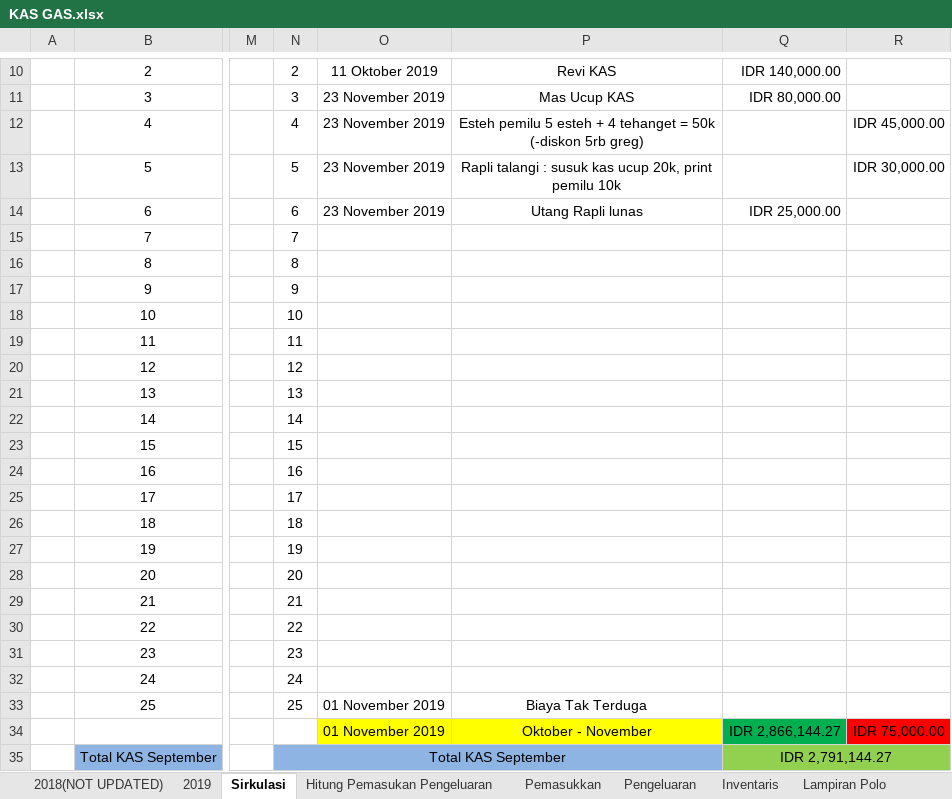
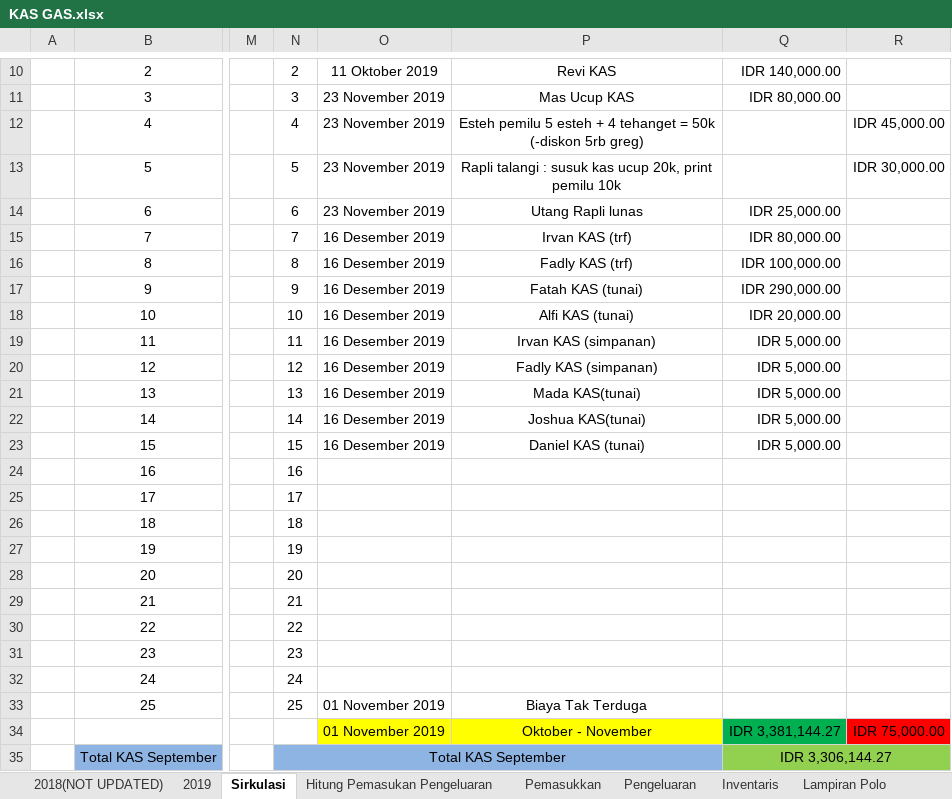
Before and after one commit to GAS08/Arsip-Keuangan-GAS, an Excel workbook: GAS/KAS GAS.xlsx, sheet Sirkulasi, drawn as a sheet; only a part is shown, gaps mark what is left out; values as stored, in another font and other column widths than the file's, no borders; the diff names each change by its address in the sheet, - before the commit and + after, or states it on an @@ line.

Commit message:
Irvan KAS, Fadly KAS, Mada KAS, Joshua KAS, Daniel KAS, Fatah KAS,Alfi KAS
KAS Mada:
180.000 (tagihan kas)
5.000 (Kas yang dibayarkan)
------------- -
175.000 (sisa tagihan kas)

KAS Joshua:
100.000 (tagihan kas)
5.000 (Kas yang dibayarkan)
------------- -
95.000 (sisa tagihan kas)

KAS Daniel :

240.000 (tagihan kas)
5.000 (Kas yang dibayarkan)
------------- -
235.000 (sisa tagihan kas)

KAS Alfi:

255.000 (tagihan kas)
20.000 (Kas yang dibayarkan)
------------- -
235.000 (sisa tagihan kas)

KAS Fadly :

100.000 (tagihan kas)
100.000 (Kas yang dibayarkan)
------------- -
0 (sisa tagihan kas)

KAS Irvan :

80.000 (tagihan kas)
80.000 (Kas yang dibayarkan)
------------- -
0 (sisa tagihan kas)

KAS Fatah :

290.000 (tagihan kas)
290.000 (Kas yang dibayarkan)
------------- -
0 (sisa tagihan kas)

```diff
--- a/GAS/KAS GAS.xlsx (sheet Sirkulasi)
+++ b/GAS/KAS GAS.xlsx (sheet Sirkulasi)
-O15:O23: (empty)
+O15:O23: 16 Desember 2019
-P15: (empty)
+P15: Irvan KAS (trf)
-Q15: (empty)
+Q15: IDR 80,000.00
-P16: (empty)
+P16: Fadly KAS (trf)
-Q16: (empty)
+Q16: IDR 100,000.00
-P17: (empty)
+P17: Fatah KAS (tunai)
-Q17: (empty)
+Q17: IDR 290,000.00
-P18: (empty)
+P18: Alfi KAS (tunai)
-Q18: (empty)
+Q18: IDR 20,000.00
-P19: (empty)
+P19: Irvan KAS (simpanan)
-Q19:Q23: (empty)
+Q19:Q23: IDR 5,000.00
-P20: (empty)
+P20: Fadly KAS (simpanan)
-P21: (empty)
+P21: Mada KAS(tunai)
-P22: (empty)
+P22: Joshua KAS(tunai)
-P23: (empty)
+P23: Daniel KAS (tunai)
-Q34: IDR 2,866,144.27
+Q34: IDR 3,381,144.27
-Q35: IDR 2,791,144.27
+Q35: IDR 3,306,144.27
```
Also changed, not shown: sheet 2019.
